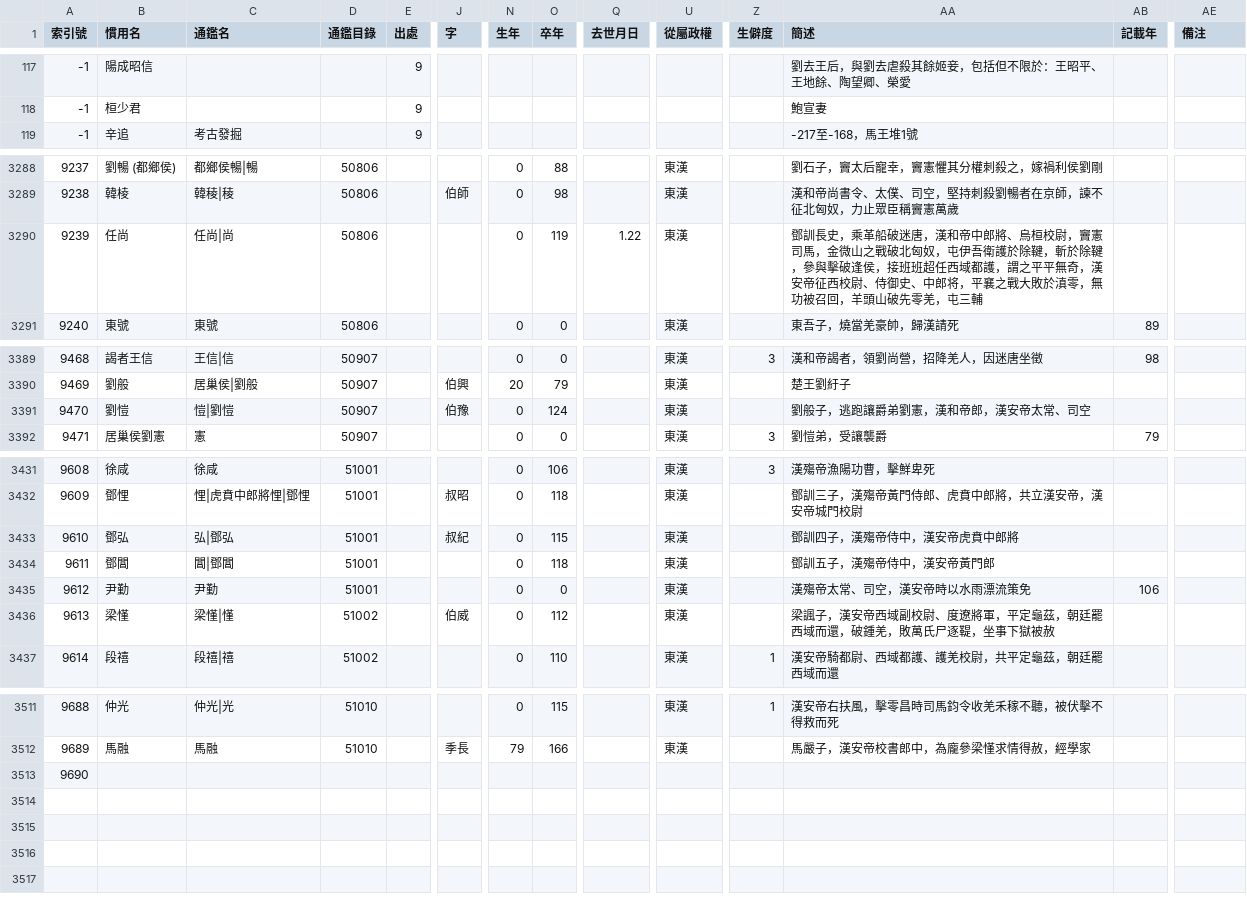
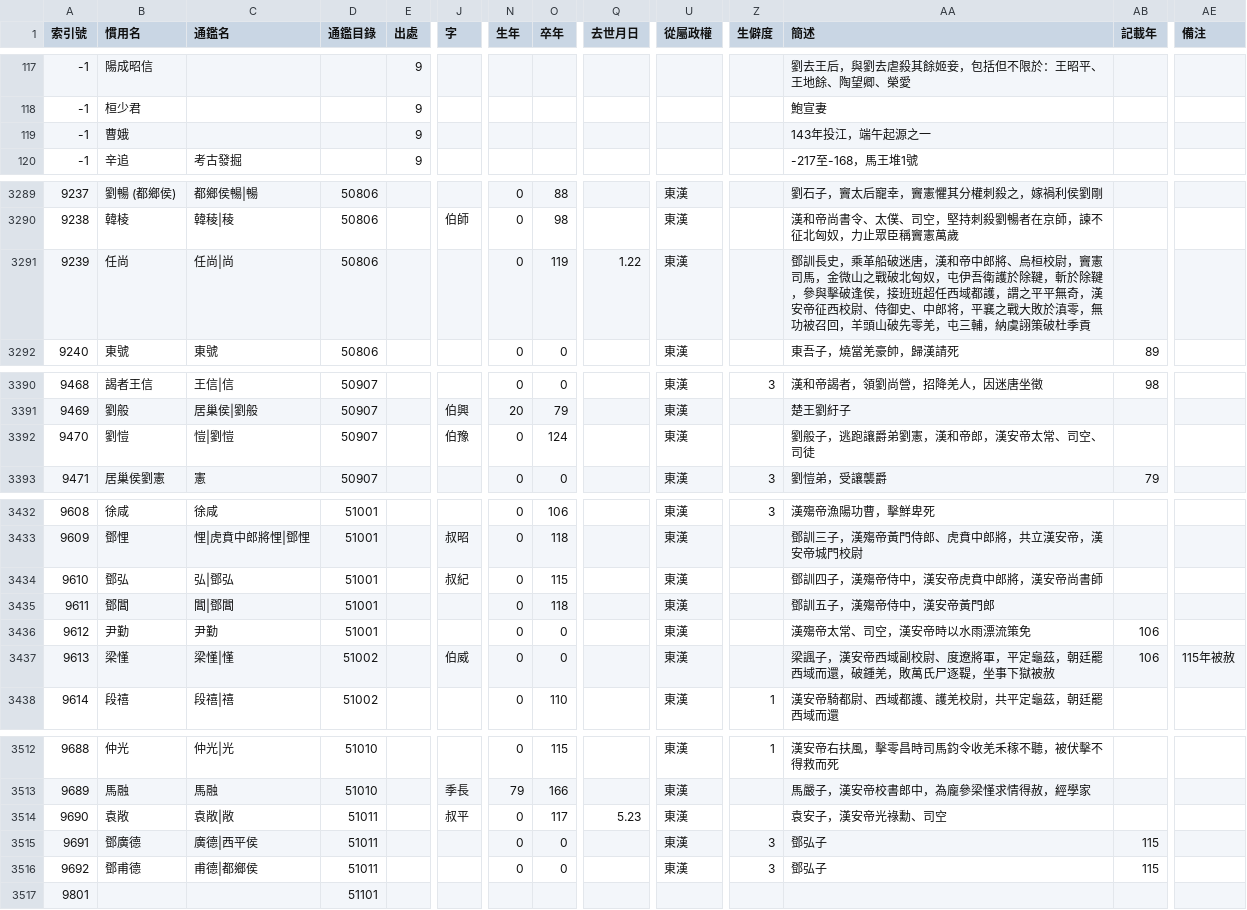
Before and after one commit to gintian/zizhitongjian, a CSV file: 1_主要數據/人物總表.csv, drawn as a sheet; only a part is shown, gaps mark what is left out; addresses are those after the commit; rows hold the shown columns only; the diff covers the shown part only; the diff names each change by its address in the sheet, - before the commit and + after, or states it on an @@ line.

```diff
--- a/1_主要數據/人物總表.csv
+++ b/1_主要數據/人物總表.csv
+row 119: -1 | 曹娥 |  |  | 9 |  |  |  |  |  |  | 143年投江，端午起源之一
-AA3291 (簡述): …，屯三輔
+AA3291 (簡述): …，屯三輔，納虞詡策破杜季貢
-AA3392 (簡述): 劉般子，逃跑讓爵弟劉憲，漢和帝郎，漢安帝太常、司空
+AA3392 (簡述): 劉般子，逃跑讓爵弟劉憲，漢和帝郎，漢安帝太常、司空、司徒
-AA3434 (簡述): 鄧訓四子，漢殤帝侍中，漢安帝虎賁中郎將
+AA3434 (簡述): 鄧訓四子，漢殤帝侍中，漢安帝虎賁中郎將，漢安帝尚書師
-O3437 (卒年): 112
+O3437 (卒年): 0
-AB3437 (記載年): (empty)
+AB3437 (記載年): 106
-AE3437 (備注): (empty)
+AE3437 (備注): 115年被赦
-B3514 (慣用名): (empty)
+B3514 (慣用名): 袁敞
-C3514 (通鑑名): (empty)
+C3514 (通鑑名): 袁敞|敞
-D3514 (通鑑目錄): (empty)
+D3514 (通鑑目錄): 51011
-J3514 (字): (empty)
+J3514 (字): 叔平
-N3514 (生年): (empty)
+N3514 (生年): 0
-O3514 (卒年): (empty)
+O3514 (卒年): 117
-Q3514 (去世月日): (empty)
+Q3514 (去世月日): 5.23
-U3514 (從屬政權): (empty)
+U3514 (從屬政權): 東漢
-AA3514 (簡述): (empty)
+AA3514 (簡述): 袁安子，漢安帝光祿勳、司空
+row 3515: 9691 | 鄧廣德 | 廣德|西平侯 | 51011 |  |  | 0 | 0 |  | 東漢 | 3 | 鄧弘子 | 115
+row 3516: 9692 | 鄧甫德 | 甫德|都鄉侯 | 51011 |  |  | 0 | 0 |  | 東漢 | 3 | 鄧弘子 | 115
+row 3517: 9801 |  |  | 51101
```
Also changed, not shown: 2 edited cells elsewhere in this file, 1_主要數據/政權年代表/漢.csv, 1_主要數據/通鑑目錄.csv, 9 other files.
